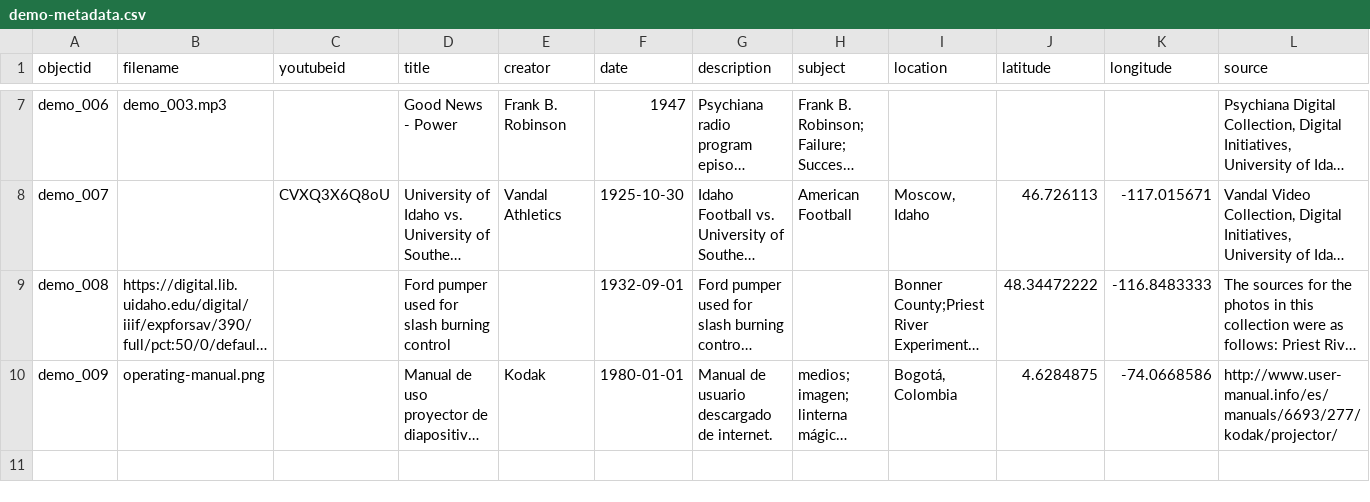
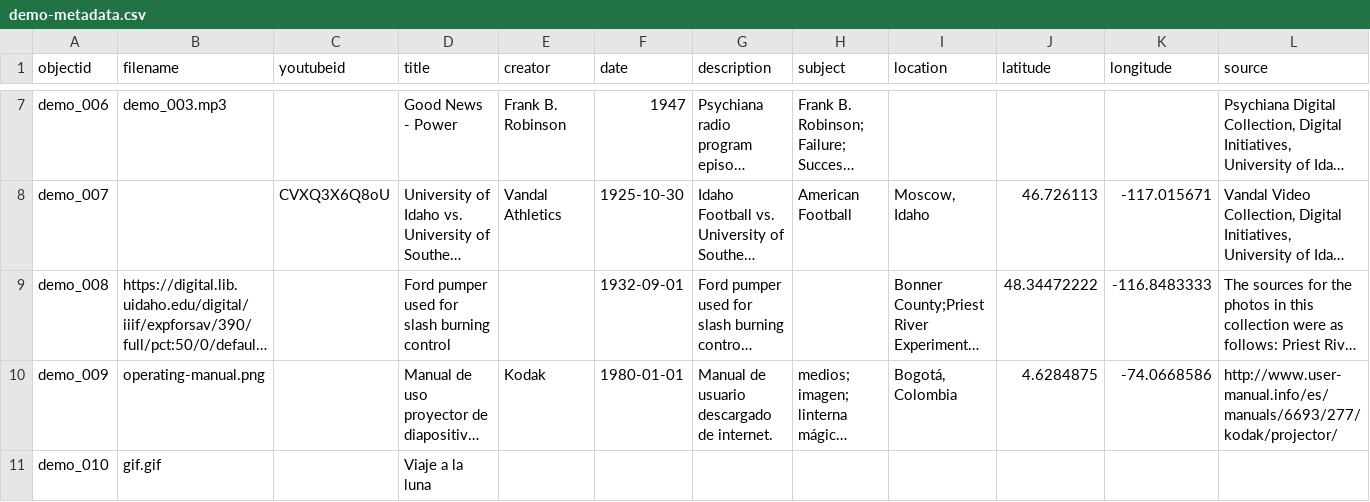
Before and after one commit to cdigitaljaveriana/collectionbuilder-gh, a CSV file: _data/demo-metadata.csv, drawn as a sheet; only a part is shown, gaps mark what is left out; long unchanged cells end in …; rows hold the shown columns only; the diff names each change by its address in the sheet, - before the commit and + after, or states it on an @@ line.

Commit message:
img
img

```diff
--- a/_data/demo-metadata.csv
+++ b/_data/demo-metadata.csv
+row 11: demo_010 | gif.gif |  | Viaje a la luna
```
